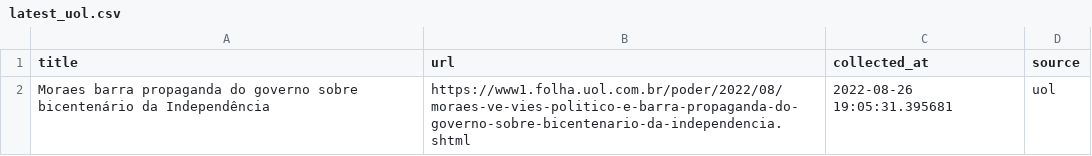
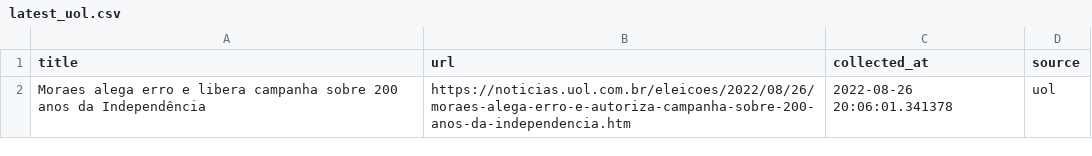
Before and after one commit to leodiegues/lidebot, a CSV file: data/latest_uol.csv, drawn as a sheet.

```diff
--- a/data/latest_uol.csv
+++ b/data/latest_uol.csv
@@ -1,2 +1,2 @@
 title,url,collected_at,source
-Moraes barra propaganda do governo sobre bicentenário da Independência,https://www1.folha.uol.com.br/poder/2022/08/moraes-ve-vies-politico-e-barra-propaganda-do-governo-sobre-bicentenario-da-independencia.shtml,2022-08-26 19:05:31.395681,uol
+Moraes alega erro e libera campanha sobre 200 anos da Independência,https://noticias.uol.com.br/eleicoes/2022/08/26/moraes-alega-erro-e-autoriza-campanha-sobre-200-anos-da-independencia.htm,2022-08-26 20:06:01.341378,uol
```
Also changed, not shown: data/latest_estadao.csv, data/latest_folha.csv, 4 other files.
